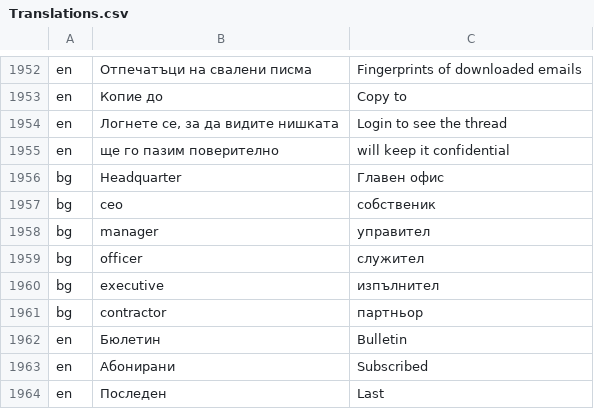
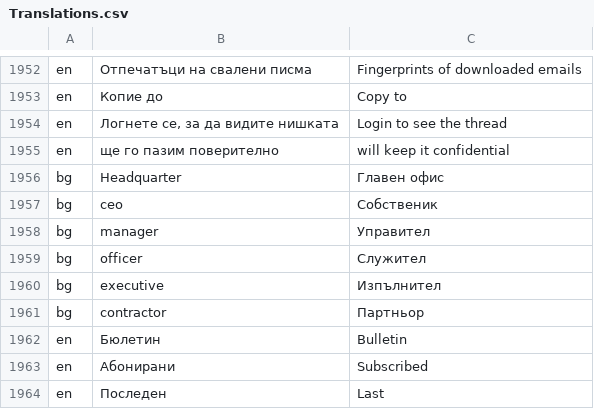
Before and after one commit to bgerp/bgerp, a CSV file: bgerp/data/csv/Translations.csv, drawn as a sheet; only a part is shown, gaps mark what is left out.

Commit message:
bgerp_data_csv_Translations - преведените роли да са с главна буква

```diff
--- a/bgerp/data/csv/Translations.csv
+++ b/bgerp/data/csv/Translations.csv
@@ -1956,7 +1956,7 @@ en,ще го пазим поверително,will keep it confidential
 bg,Headquarter,Главен офис
-bg,ceo,собственик
-bg,manager,управител
-bg,officer,служител
-bg,executive,изпълнител
-bg,contractor,партньор
+bg,ceo,Собственик
+bg,manager,Управител
+bg,officer,Служител
+bg,executive,Изпълнител
+bg,contractor,Партньор
 en,Бюлетин,Bulletin
```
